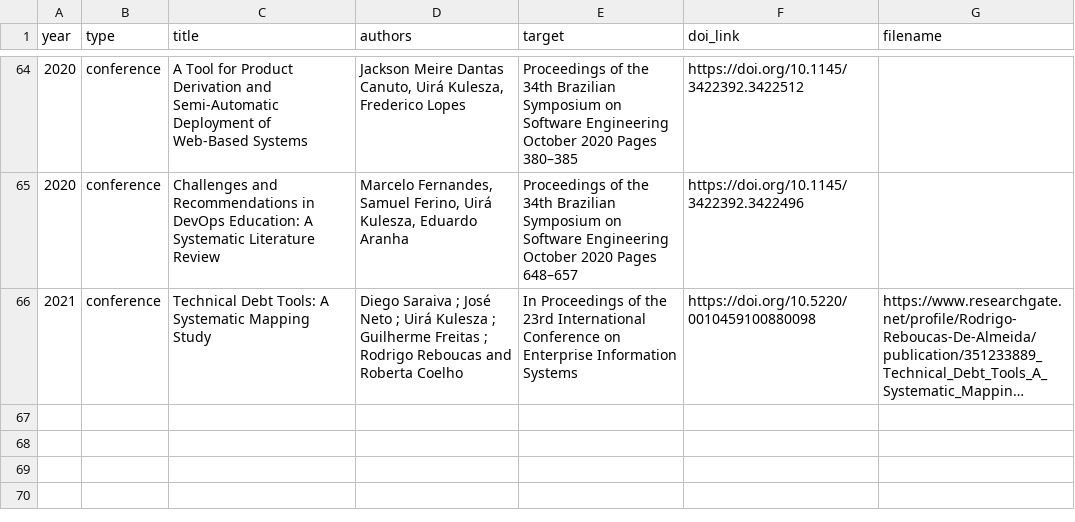
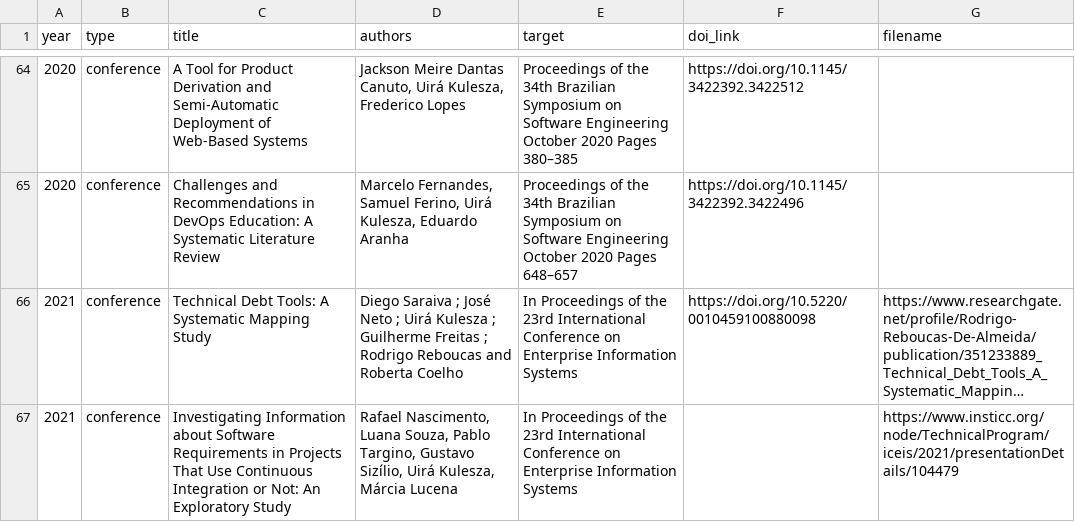
Before and after one commit to caseufrn/caseufrn.github.io, a CSV file: _data/publications.csv, drawn as a sheet; only a part is shown, gaps mark what is left out; long unchanged cells end in …; the diff names each change by its address in the sheet, - before the commit and + after, or states it on an @@ line.

Commit message:
new paper
Signed-off-by: Jadson Santos <jadsonjs@gmail.com>

```diff
--- a/_data/publications.csv
+++ b/_data/publications.csv
+row 67: 2021 | conference | Investigating Information about Software Requirements in Projects That Use Continuous Integration or Not: An Exploratory Study | Rafael Nascimento, Luana Souza, Pablo Targino, Gustavo Sizílio, Uirá Kulesza, Márcia Lucena | In Proceedings of the 23rd International Conference on Enterprise Information Systems |  | https://www.insticc.org/node/TechnicalProgram/iceis/2021/presentationDetails/104479
```
